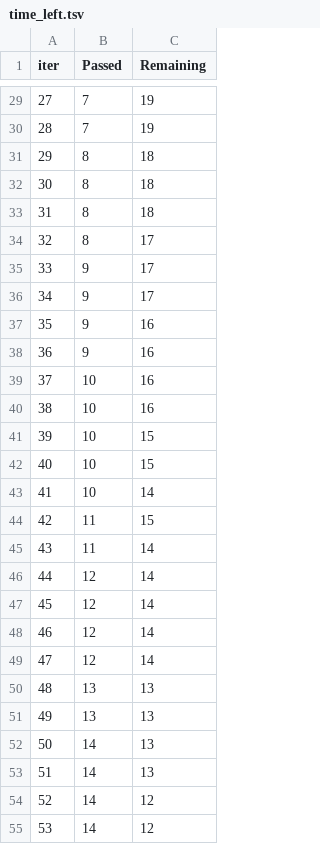
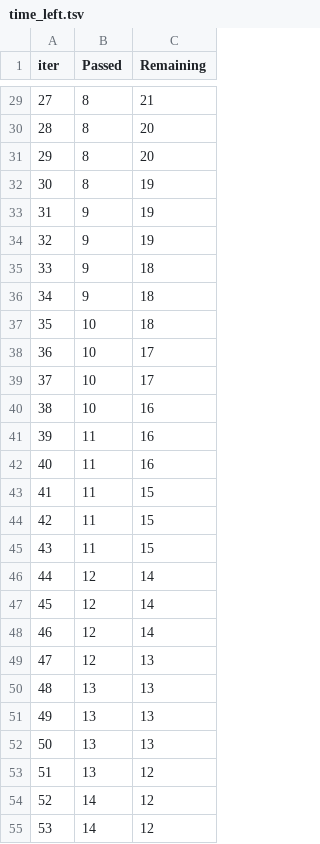
Before and after one commit to spunnam/mlproject, a TSV file: catboost_info/time_left.tsv, drawn as a sheet; only a part is shown, gaps mark what is left out; the diff covers the shown part only.

```diff
--- a/catboost_info/time_left.tsv
+++ b/catboost_info/time_left.tsv
@@ -29,18 +29,18 @@ iter	Passed	Remaining
-27	7	19
-28	7	19
-29	8	18
-30	8	18
-31	8	18
-32	8	17
-33	9	17
-34	9	17
-35	9	16
-36	9	16
-37	10	16
+27	8	21
+28	8	20
+29	8	20
+30	8	19
+31	9	19
+32	9	19
+33	9	18
+34	9	18
+35	10	18
+36	10	17
+37	10	17
 38	10	16
-39	10	15
-40	10	15
-41	10	14
+39	11	16
+40	11	16
+41	11	15
 42	11	15
-43	11	14
+43	11	15
 44	12	14
@@ -48,7 +48,7 @@ iter	Passed	Remaining
 46	12	14
-47	12	14
+47	12	13
 48	13	13
 49	13	13
-50	14	13
-51	14	13
+50	13	13
+51	13	12
 52	14	12
```
Also changed, not shown: 90 edited cells elsewhere in this file, 3 other files.
